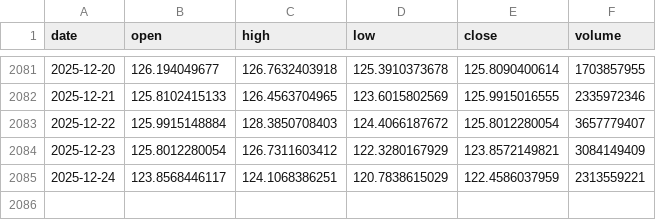
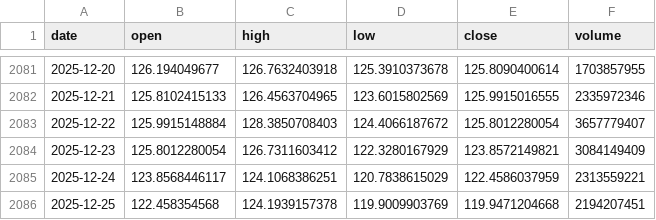
Before and after one commit to LukeGSW/AnalisiCiclica-SOL-USD, a CSV file: data/SOL-USD/historical_data.csv, drawn as a sheet; only a part is shown, gaps mark what is left out.

```diff
--- a/data/SOL-USD/historical_data.csv
+++ b/data/SOL-USD/historical_data.csv
@@ -2085 +2085,2 @@ date,open,high,low,close,volume
 2025-12-24,123.8568446117,124.1068386251,120.7838615029,122.4586037959,2313559221
+2025-12-25,122.458354568,124.1939157378,119.9009903769,119.9471204668,2194207451
```
Also changed, not shown: data/SOL-USD/signals.csv, 3 other files.
